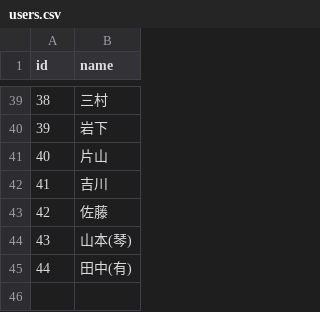
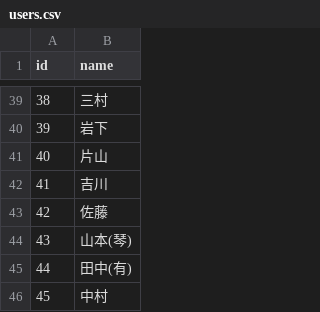
Before and after one commit to KazYam1001/pair_maker, a CSV file: db/csv/users.csv, drawn as a sheet; only a part is shown, gaps mark what is left out; the diff names each change by its address in the sheet, - before the commit and + after, or states it on an @@ line.

Commit message:
update users seed 20191002

```diff
--- a/db/csv/users.csv
+++ b/db/csv/users.csv
+row 46: 45 | 中村
```
